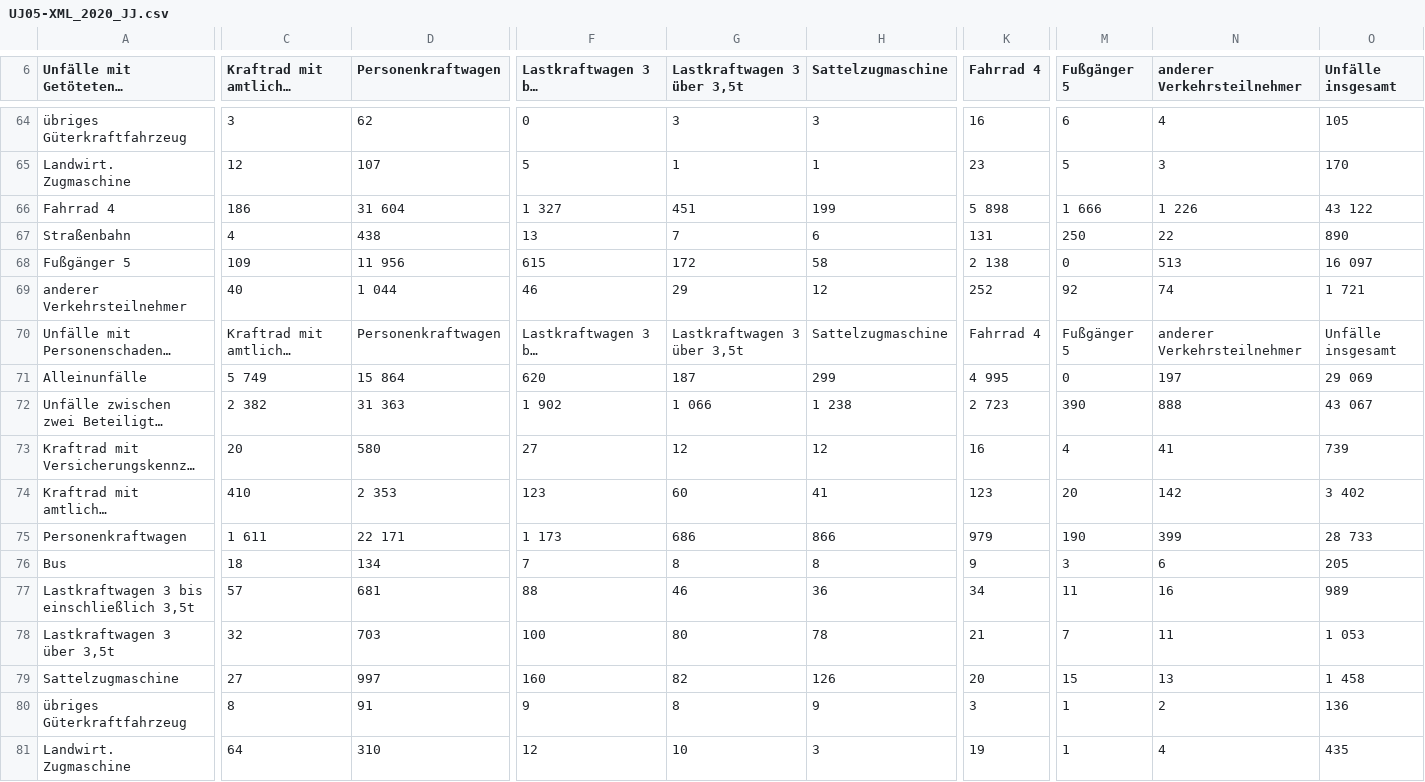
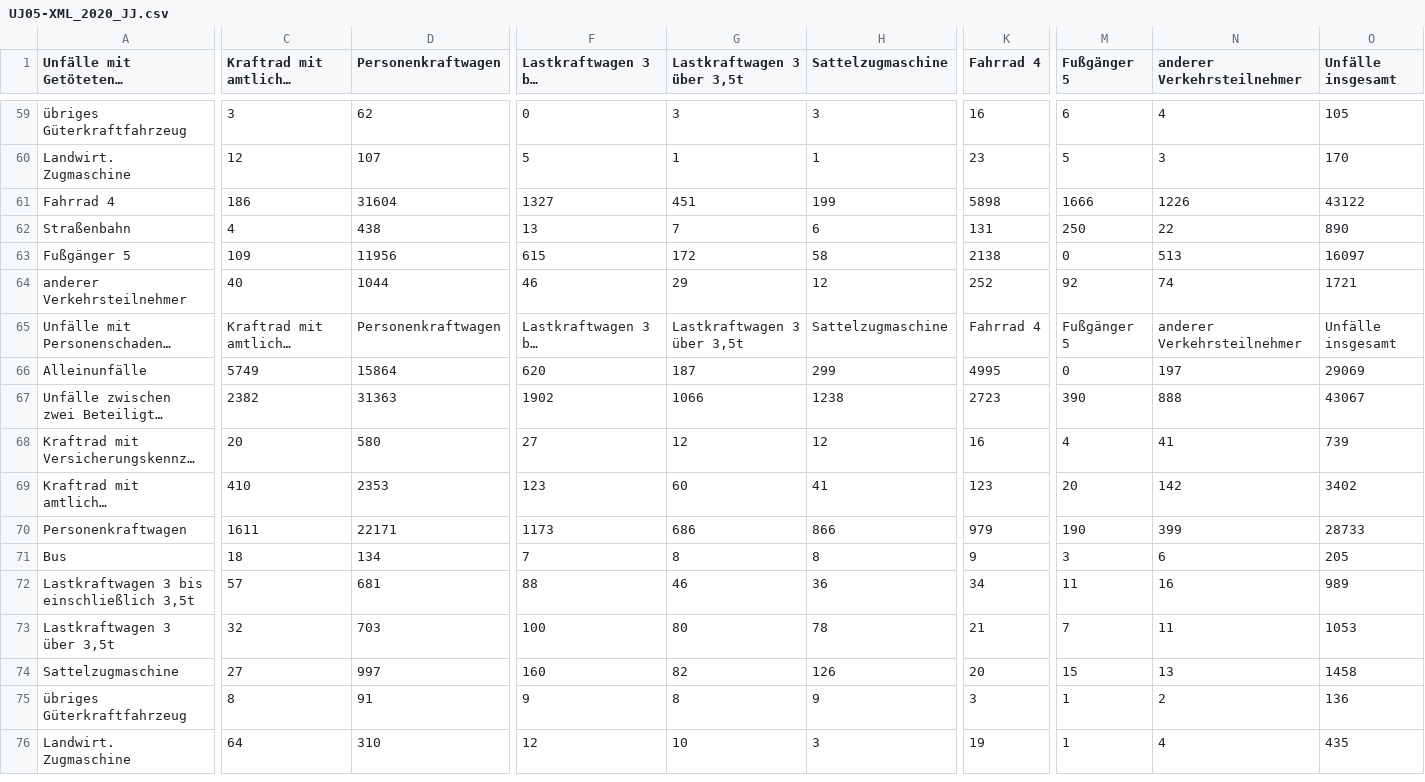
Before and after one commit to das-menschy/verkehrsunfallstatistik_heatmap, a CSV file: Tabelle_3.1.1_-_UJ5_-_Unfälle_nach_Unfallverursacher_und_Unfallgegner/csv/UJ05-XML_2020_JJ.csv, drawn as a sheet; only a part is shown, gaps mark what is left out; long unchanged cells end in …; addresses are those after the commit; the diff covers the shown part only; the diff names each change by its address in the sheet, - before the commit and + after, or states it on an @@ line.

```diff
--- a/Tabelle_3.1.1_-_UJ5_-_Unfälle_nach_Unfallverursacher_und_Unfallgegner/csv/UJ05-XML_2020_JJ.csv
+++ b/Tabelle_3.1.1_-_UJ5_-_Unfälle_nach_Unfallverursacher_und_Unfallgegner/csv/UJ05-XML_2020_JJ.csv
-D61 (Personenkraftwagen): 31 604
+D61 (Personenkraftwagen): 31604
-F61: 1 327
+F61: 1327
-K61 (Fahrrad 4): 5 898
+K61 (Fahrrad 4): 5898
-M61 (Fußgänger 5): 1 666
+M61 (Fußgänger 5): 1666
-N61 (anderer Verkehrsteilnehmer): 1 226
+N61 (anderer Verkehrsteilnehmer): 1226
-O61 (Unfälle insgesamt): 43 122
+O61 (Unfälle insgesamt): 43122
-D63 (Personenkraftwagen): 11 956
+D63 (Personenkraftwagen): 11956
-K63 (Fahrrad 4): 2 138
+K63 (Fahrrad 4): 2138
-O63 (Unfälle insgesamt): 16 097
+O63 (Unfälle insgesamt): 16097
-D64 (Personenkraftwagen): 1 044
+D64 (Personenkraftwagen): 1044
-O64 (Unfälle insgesamt): 1 721
+O64 (Unfälle insgesamt): 1721
-C66: 5 749
+C66: 5749
-D66 (Personenkraftwagen): 15 864
+D66 (Personenkraftwagen): 15864
-K66 (Fahrrad 4): 4 995
+K66 (Fahrrad 4): 4995
-O66 (Unfälle insgesamt): 29 069
+O66 (Unfälle insgesamt): 29069
-C67: 2 382
+C67: 2382
-D67 (Personenkraftwagen): 31 363
+D67 (Personenkraftwagen): 31363
-F67: 1 902
+F67: 1902
-G67 (Lastkraftwagen 3 über 3,5t): 1 066
+G67 (Lastkraftwagen 3 über 3,5t): 1066
-H67 (Sattelzugmaschine): 1 238
+H67 (Sattelzugmaschine): 1238
-K67 (Fahrrad 4): 2 723
+K67 (Fahrrad 4): 2723
-O67 (Unfälle insgesamt): 43 067
+O67 (Unfälle insgesamt): 43067
-D69 (Personenkraftwagen): 2 353
+D69 (Personenkraftwagen): 2353
-O69 (Unfälle insgesamt): 3 402
+O69 (Unfälle insgesamt): 3402
-C70: 1 611
+C70: 1611
-D70 (Personenkraftwagen): 22 171
+D70 (Personenkraftwagen): 22171
-F70: 1 173
+F70: 1173
-O70 (Unfälle insgesamt): 28 733
+O70 (Unfälle insgesamt): 28733
-O73 (Unfälle insgesamt): 1 053
+O73 (Unfälle insgesamt): 1053
-O74 (Unfälle insgesamt): 1 458
+O74 (Unfälle insgesamt): 1458
```
Also changed, not shown: 1 added row, 13 removed rows and 113 edited cells elsewhere in this file, Tabelle_3.1.1_-_UJ5_-_Unfälle_nach_Unfallverursacher_und_Unfallgegner/csv/UJ05-XML_2010_JJ.csv, Tabelle_3.1.1_-_UJ5_-_Unfälle_nach_Unfallverursacher_und_Unfallgegner/csv/UJ05-XML_2013_JJ.csv, 2 other files.
